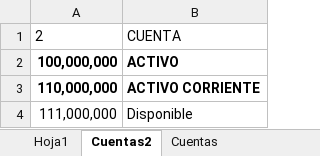
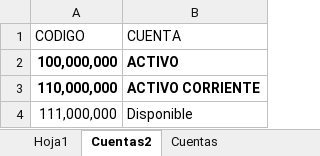
Before and after one commit to toky666/excel-con-macros, an Excel workbook: Konta.xlsm, sheet Cuentas2, drawn as a sheet; only a part is shown; values as stored, in another font and other column widths than the file's, no borders; charts and pictures and table styles not drawn; the diff names each change by its address in the sheet, - before the commit and + after, or states it on an @@ line.

Commit message:
Add files via upload

```diff
--- a/Konta.xlsm (sheet Cuentas2)
+++ b/Konta.xlsm (sheet Cuentas2)
-A1: 2
+A1: CODIGO
```
Also changed, not shown: charts or pictures.
